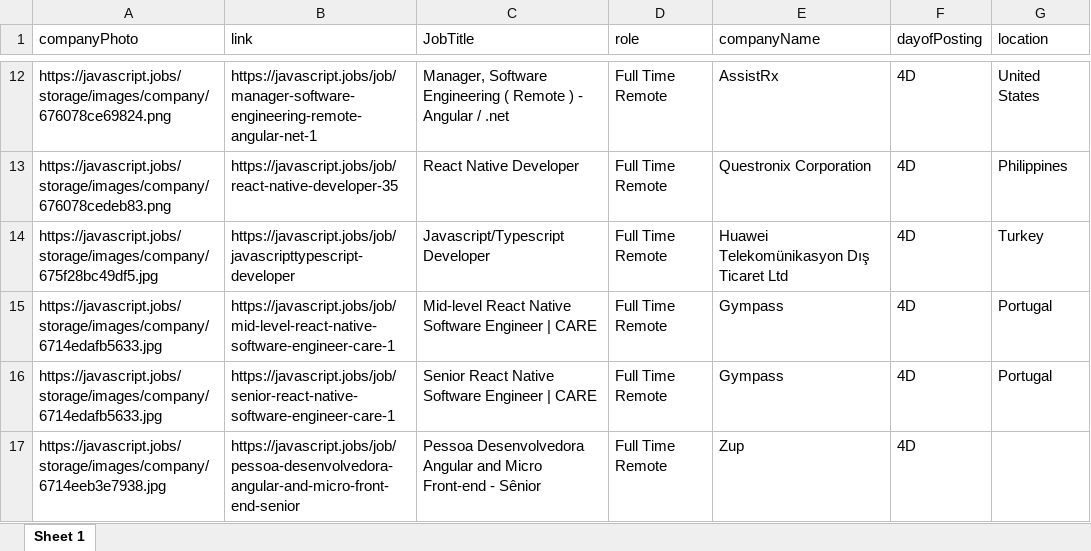
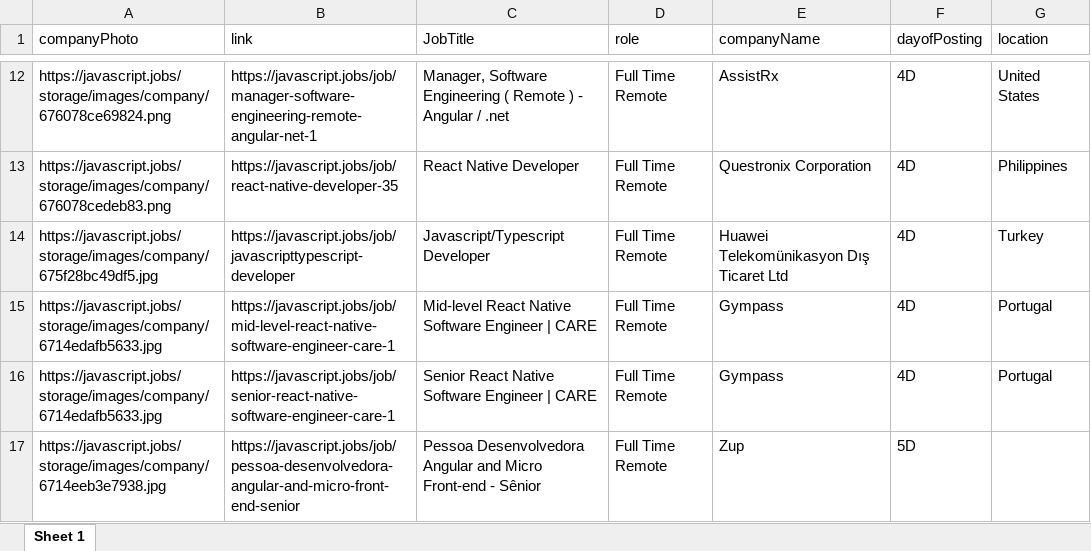
Before and after one commit to manzil-infinity180/website-scrapper, an Excel workbook: javascript-jobs-post/12-17-2024_post.xlsx, sheet Sheet 1, drawn as a sheet; only a part is shown, gaps mark what is left out; values as stored, in another font and other column widths than the file's, no borders; the diff covers the shown part only; the diff names each change by its address in the sheet, - before the commit and + after, or states it on an @@ line.

```diff
--- a/javascript-jobs-post/12-17-2024_post.xlsx (sheet Sheet 1)
+++ b/javascript-jobs-post/12-17-2024_post.xlsx (sheet Sheet 1)
-F17 (dayofPosting): 4D
+F17 (dayofPosting): 5D
```
Also changed, not shown: 8 edited cells elsewhere in this sheet, yc-daily-post/12-17-2024_post.xlsx, 2 other files.
